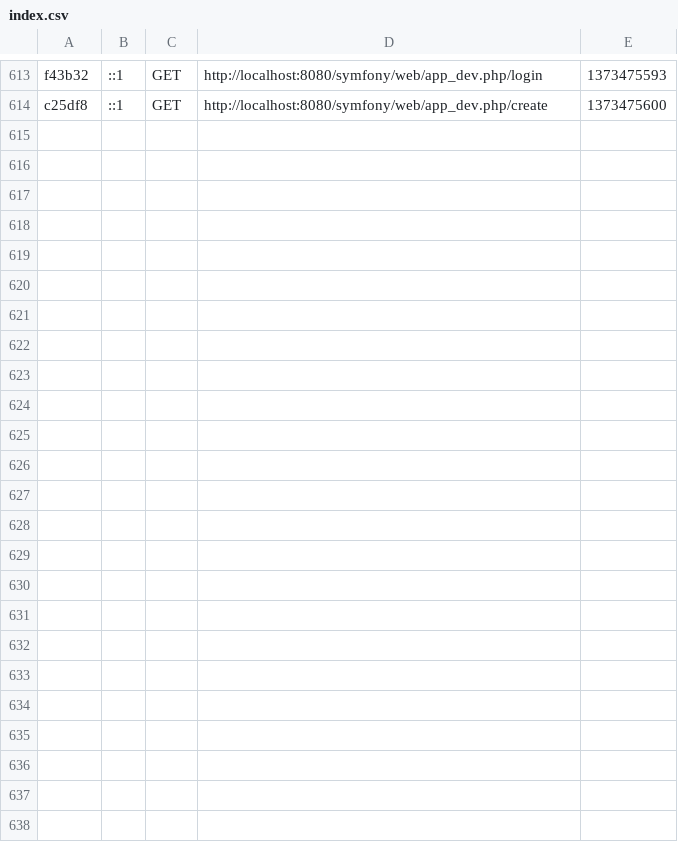
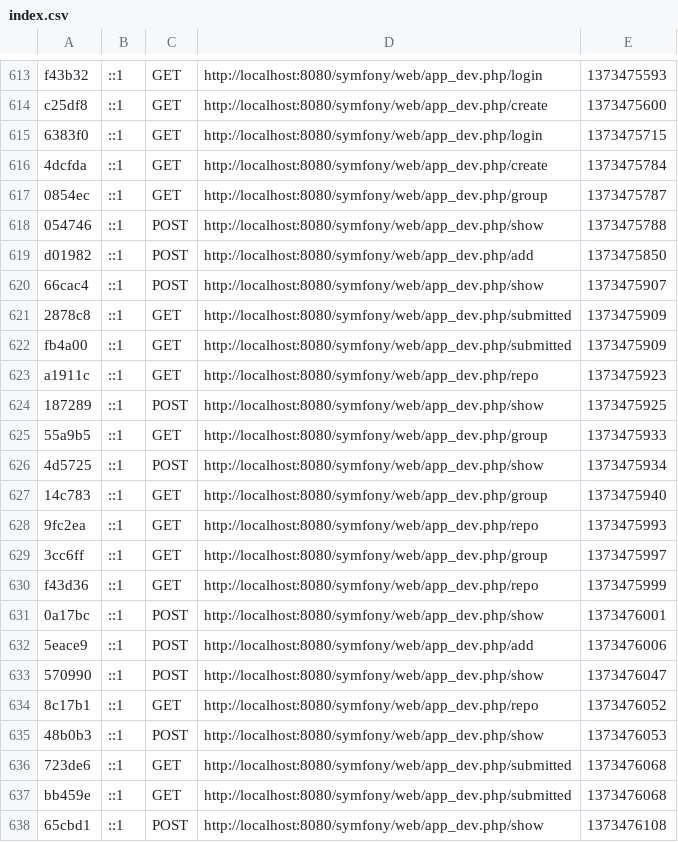
Before and after one commit to jeff1993/Project, a CSV file: projects/Symfony/app/cache/dev/profiler/index.csv, drawn as a sheet; only a part is shown, gaps mark what is left out.

Commit message:
formatted all code and fixed routing for assigning groups and repos

```diff
--- a/projects/Symfony/app/cache/dev/profiler/index.csv
+++ b/projects/Symfony/app/cache/dev/profiler/index.csv
@@ -614 +614,25 @@ f43b32,::1,GET,http://localhost:8080/symfony/web/app_dev.php/login,1373475593,
 c25df8,::1,GET,http://localhost:8080/symfony/web/app_dev.php/create,1373475600,
+6383f0,::1,GET,http://localhost:8080/symfony/web/app_dev.php/login,1373475715,
+4dcfda,::1,GET,http://localhost:8080/symfony/web/app_dev.php/create,1373475784,
+0854ec,::1,GET,http://localhost:8080/symfony/web/app_dev.php/group,1373475787,
+054746,::1,POST,http://localhost:8080/symfony/web/app_dev.php/show,1373475788,
+d01982,::1,POST,http://localhost:8080/symfony/web/app_dev.php/add,1373475850,
+66cac4,::1,POST,http://localhost:8080/symfony/web/app_dev.php/show,1373475907,
+2878c8,::1,GET,http://localhost:8080/symfony/web/app_dev.php/submitted,1373475909,
+fb4a00,::1,GET,http://localhost:8080/symfony/web/app_dev.php/submitted,1373475909,
+a1911c,::1,GET,http://localhost:8080/symfony/web/app_dev.php/repo,1373475923,
+187289,::1,POST,http://localhost:8080/symfony/web/app_dev.php/show,1373475925,
+55a9b5,::1,GET,http://localhost:8080/symfony/web/app_dev.php/group,1373475933,
+4d5725,::1,POST,http://localhost:8080/symfony/web/app_dev.php/show,1373475934,
+14c783,::1,GET,http://localhost:8080/symfony/web/app_dev.php/group,1373475940,
+9fc2ea,::1,GET,http://localhost:8080/symfony/web/app_dev.php/repo,1373475993,
+3cc6ff,::1,GET,http://localhost:8080/symfony/web/app_dev.php/group,1373475997,
+f43d36,::1,GET,http://localhost:8080/symfony/web/app_dev.php/repo,1373475999,
+0a17bc,::1,POST,http://localhost:8080/symfony/web/app_dev.php/show,1373476001,
+5eace9,::1,POST,http://localhost:8080/symfony/web/app_dev.php/add,1373476006,
+570990,::1,POST,http://localhost:8080/symfony/web/app_dev.php/show,1373476047,
+8c17b1,::1,GET,http://localhost:8080/symfony/web/app_dev.php/repo,1373476052,
+48b0b3,::1,POST,http://localhost:8080/symfony/web/app_dev.php/show,1373476053,
+723de6,::1,GET,http://localhost:8080/symfony/web/app_dev.php/submitted,1373476068,
+bb459e,::1,GET,http://localhost:8080/symfony/web/app_dev.php/submitted,1373476068,
+65cbd1,::1,POST,http://localhost:8080/symfony/web/app_dev.php/show,1373476108,
```
Also changed, not shown: 44 other files.
